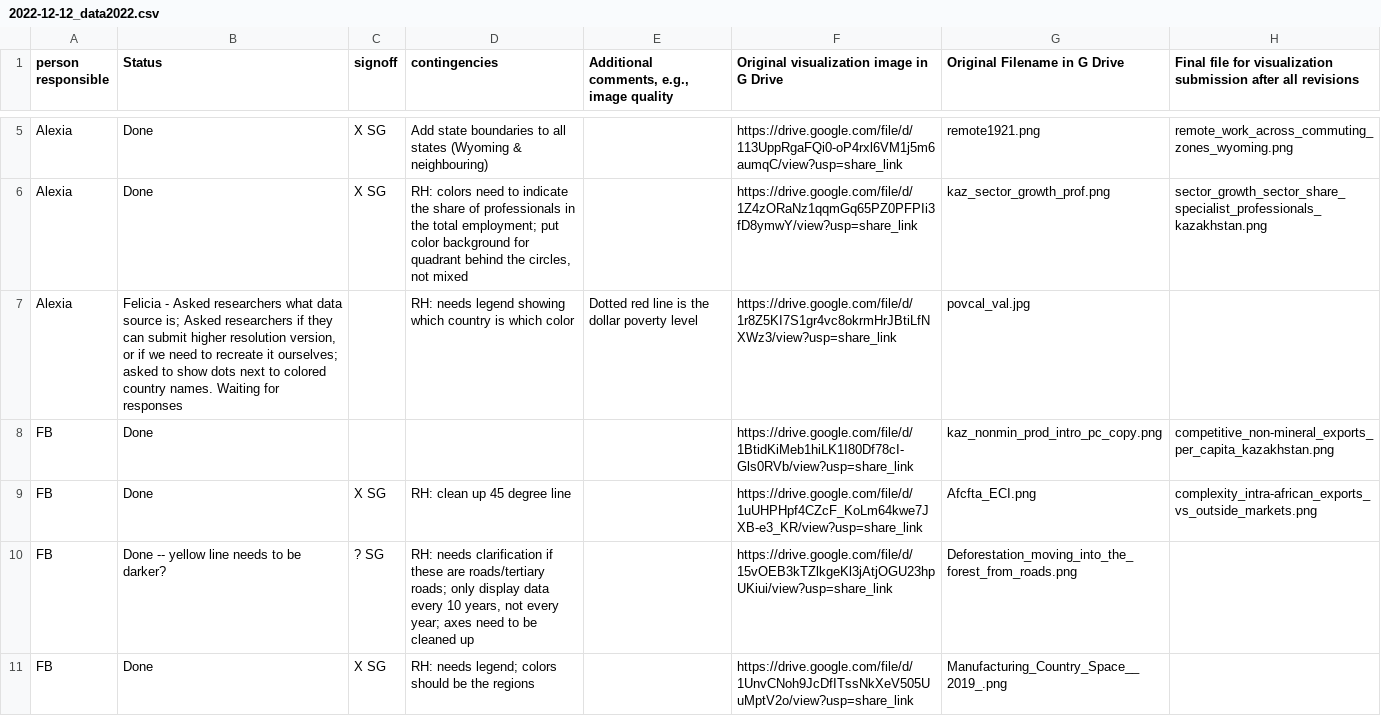
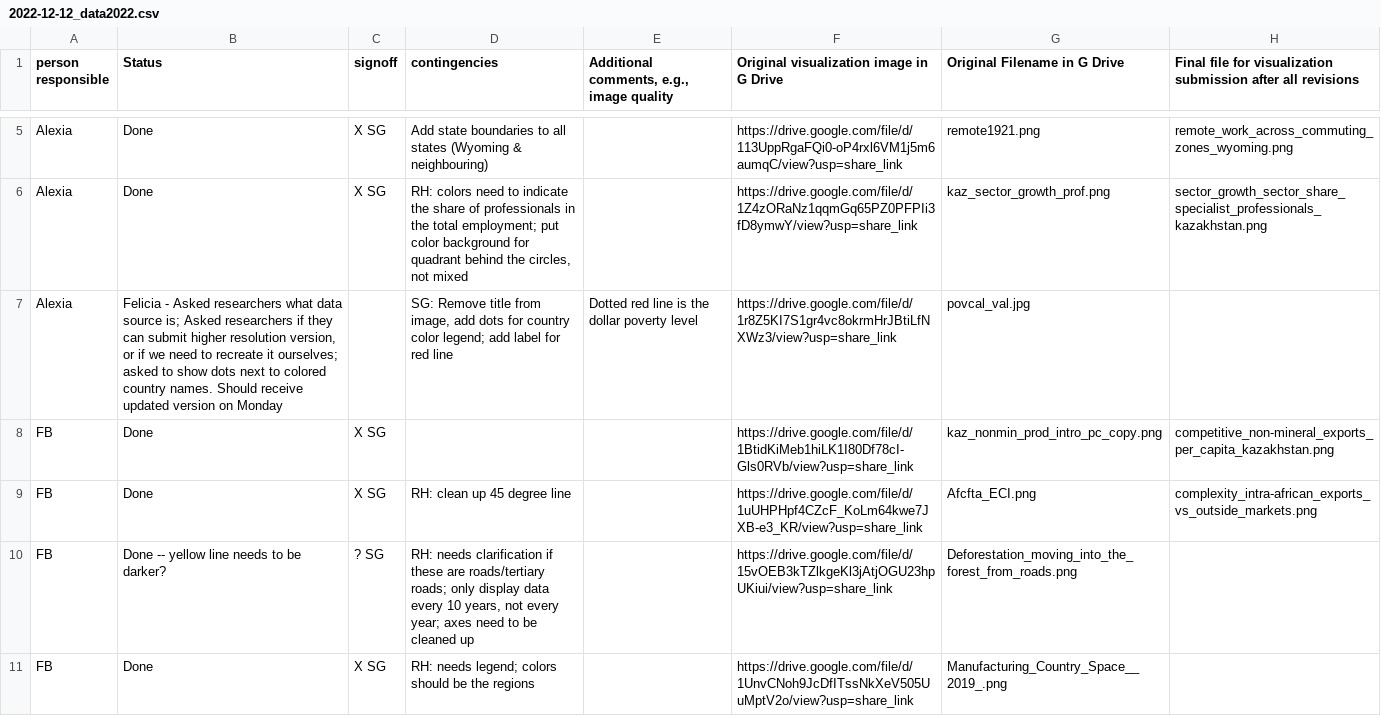
Before and after one commit to cid-harvard/growth-lab-app-front-end, a CSV file: src/pages/stories/bestOf/2022/2022-12-12_data2022.csv, drawn as a sheet; only a part is shown, gaps mark what is left out; the diff covers the shown part only; the diff names each change by its address in the sheet, - before the commit and + after, or states it on an @@ line.

Commit message:
Update visualization image files and metadata

```diff
--- a/src/pages/stories/bestOf/2022/2022-12-12_data2022.csv
+++ b/src/pages/stories/bestOf/2022/2022-12-12_data2022.csv
-B7 (Status): …country names. Waiting for responses
+B7 (Status): …country names. Should receive updated version on Monday
-D7 (contingencies): RH: needs legend showing which country is which color
+D7 (contingencies): SG: Remove title from image, add dots for country color legend; add label for red line
-C8 (signoff): (empty)
+C8 (signoff): X SG
```
Also changed, not shown: 8 edited cells elsewhere in this file, 13 other files.
